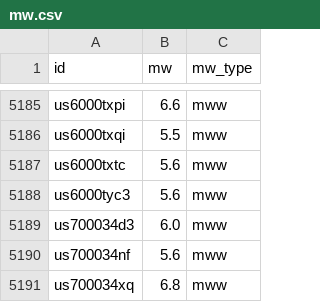
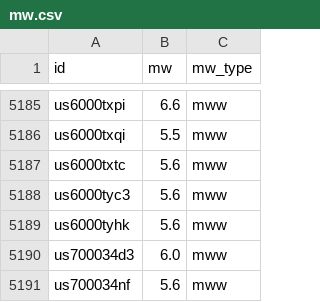
Before and after one commit to judithhubbard/earthquake-stats, a CSV file: pipeline/mw.csv, drawn as a sheet; only a part is shown, gaps mark what is left out; the shorter side is filled out with more unchanged rows; the diff names each change by its address in the sheet, - before the commit and + after, or states it on an @@ line.

```diff
--- a/pipeline/mw.csv
+++ b/pipeline/mw.csv
+row 5189: us6000tyhk | 5.6 | mww
```
